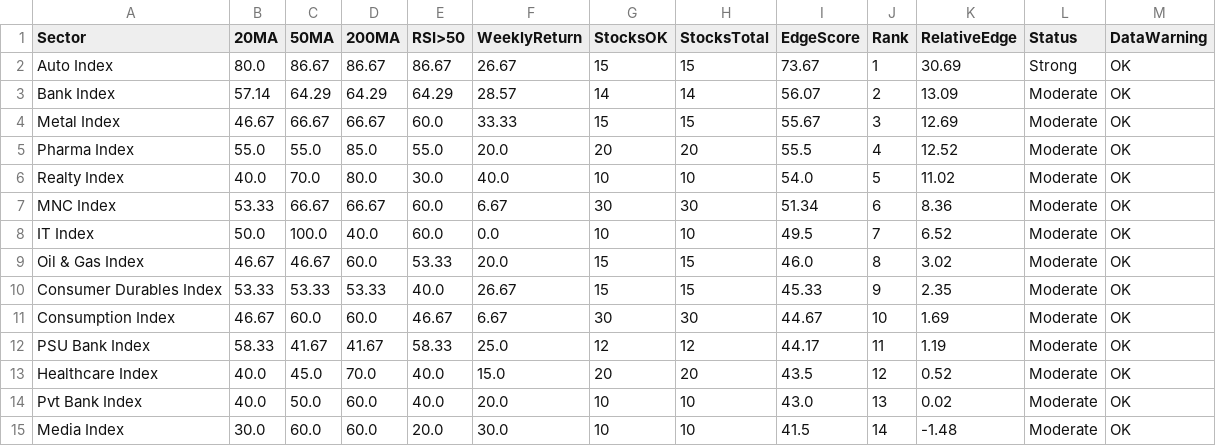
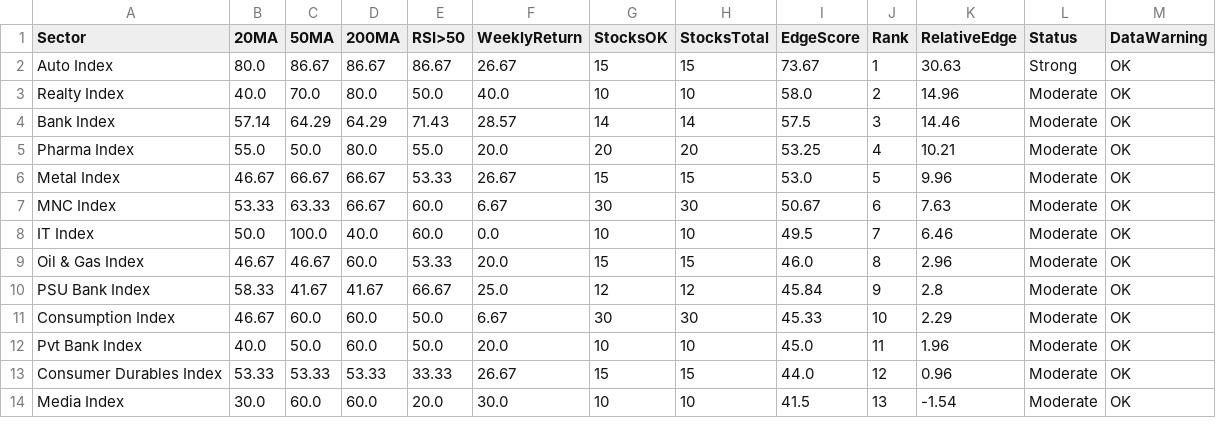
Before and after one commit to VJTriumph/market-breadth-dashboard, a CSV file: data/dashboard.csv, drawn as a sheet; only a part is shown; the diff covers the shown part only.

```diff
--- a/data/dashboard.csv
+++ b/data/dashboard.csv
@@ -1,15 +1,14 @@
 Sector,20MA,50MA,200MA,RSI>50,WeeklyReturn,StocksOK,StocksTotal,EdgeScore,Rank,RelativeEdge,Status,DataWarning
-Auto Index,80.0,86.67,86.67,86.67,26.67,15,15,73.67,1,30.69,Strong,OK
-Bank Index,57.14,64.29,64.29,64.29,28.57,14,14,56.07,2,13.09,Moderate,OK
-Metal Index,46.67,66.67,66.67,60.0,33.33,15,15,55.67,3,12.69,Moderate,OK
-Pharma Index,55.0,55.0,85.0,55.0,20.0,20,20,55.5,4,12.52,Moderate,OK
-Realty Index,40.0,70.0,80.0,30.0,40.0,10,10,54.0,5,11.02,Moderate,OK
-MNC Index,53.33,66.67,66.67,60.0,6.67,30,30,51.34,6,8.36,Moderate,OK
-IT Index,50.0,100.0,40.0,60.0,0.0,10,10,49.5,7,6.52,Moderate,OK
-Oil & Gas Index,46.67,46.67,60.0,53.33,20.0,15,15,46.0,8,3.02,Moderate,OK
-Consumer Durables Index,53.33,53.33,53.33,40.0,26.67,15,15,45.33,9,2.35,Moderate,OK
-Consumption Index,46.67,60.0,60.0,46.67,6.67,30,30,44.67,10,1.69,Moderate,OK
-PSU Bank Index,58.33,41.67,41.67,58.33,25.0,12,12,44.17,11,1.19,Moderate,OK
-Healthcare Index,40.0,45.0,70.0,40.0,15.0,20,20,43.5,12,0.52,Moderate,OK
-Pvt Bank Index,40.0,50.0,60.0,40.0,20.0,10,10,43.0,13,0.02,Moderate,OK
-Media Index,30.0,60.0,60.0,20.0,30.0,10,10,41.5,14,-1.48,Moderate,OK
+Auto Index,80.0,86.67,86.67,86.67,26.67,15,15,73.67,1,30.63,Strong,OK
+Realty Index,40.0,70.0,80.0,50.0,40.0,10,10,58.0,2,14.96,Moderate,OK
+Bank Index,57.14,64.29,64.29,71.43,28.57,14,14,57.5,3,14.46,Moderate,OK
+Pharma Index,55.0,50.0,80.0,55.0,20.0,20,20,53.25,4,10.21,Moderate,OK
+Metal Index,46.67,66.67,66.67,53.33,26.67,15,15,53.0,5,9.96,Moderate,OK
+MNC Index,53.33,63.33,66.67,60.0,6.67,30,30,50.67,6,7.63,Moderate,OK
+IT Index,50.0,100.0,40.0,60.0,0.0,10,10,49.5,7,6.46,Moderate,OK
+Oil & Gas Index,46.67,46.67,60.0,53.33,20.0,15,15,46.0,8,2.96,Moderate,OK
+PSU Bank Index,58.33,41.67,41.67,66.67,25.0,12,12,45.84,9,2.8,Moderate,OK
+Consumption Index,46.67,60.0,60.0,50.0,6.67,30,30,45.33,10,2.29,Moderate,OK
+Pvt Bank Index,40.0,50.0,60.0,50.0,20.0,10,10,45.0,11,1.96,Moderate,OK
+Consumer Durables Index,53.33,53.33,53.33,33.33,26.67,15,15,44.0,12,0.96,Moderate,OK
+Media Index,30.0,60.0,60.0,20.0,30.0,10,10,41.5,13,-1.54,Moderate,OK
```
Also changed, not shown: 2 added rows, 1 removed row and 14 edited cells elsewhere in this file, data/stocks_data.csv, 3 other files.
